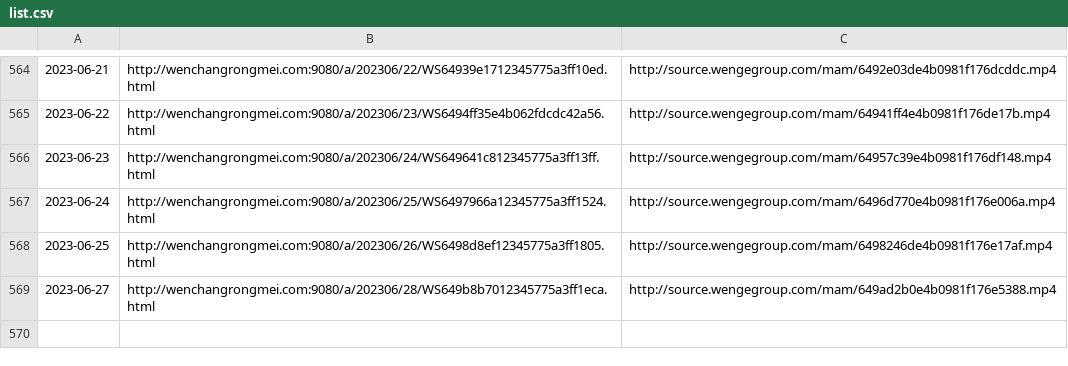
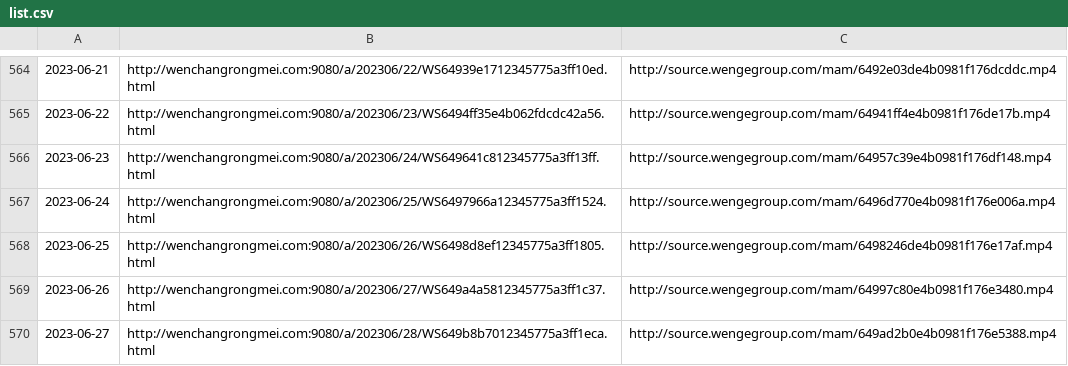
Before and after one commit to ayaka14732/VunsioNewsList, a CSV file: list.csv, drawn as a sheet; only a part is shown, gaps mark what is left out.

```diff
--- a/list.csv
+++ b/list.csv
@@ -568,2 +568,3 @@
 2023-06-25,http://wenchangrongmei.com:9080/a/202306/26/WS6498d8ef12345775a3ff1805.html,http://source.wengegroup.com/mam/6498246de4b0981f176e17af.mp4
+2023-06-26,http://wenchangrongmei.com:9080/a/202306/27/WS649a4a5812345775a3ff1c37.html,http://source.wengegroup.com/mam/64997c80e4b0981f176e3480.mp4
 2023-06-27,http://wenchangrongmei.com:9080/a/202306/28/WS649b8b7012345775a3ff1eca.html,http://source.wengegroup.com/mam/649ad2b0e4b0981f176e5388.mp4
```
